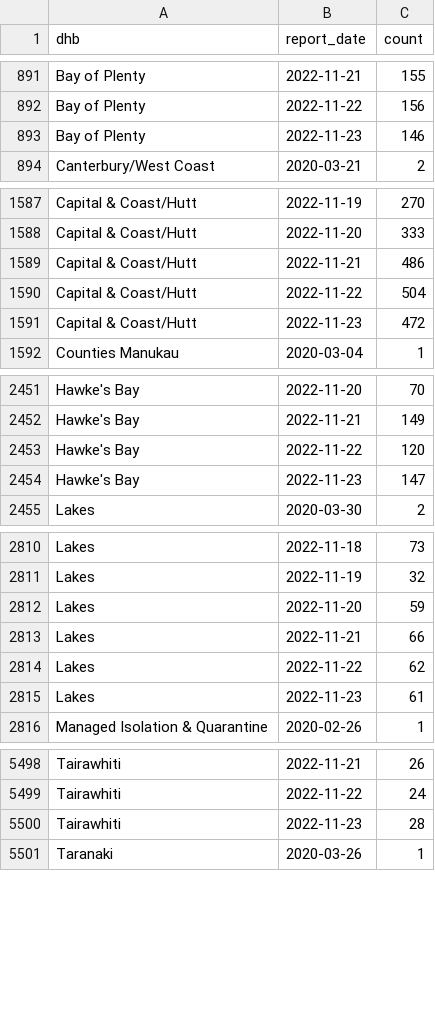
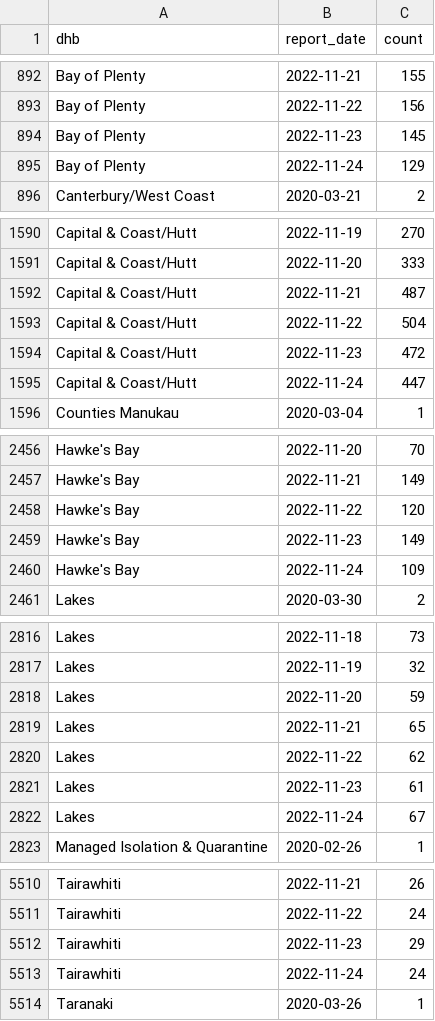
Before and after one commit to harkanwals/cdm, a CSV file: data/csvs/dhb_case_count.csv, drawn as a sheet; only a part is shown, gaps mark what is left out; the diff covers the shown part only.

```diff
--- a/data/csvs/dhb_case_count.csv
+++ b/data/csvs/dhb_case_count.csv
@@ -892,3 +893,4 @@ Bay of Plenty,2022-11-21,155
 Bay of Plenty,2022-11-22,156
-Bay of Plenty,2022-11-23,146
+Bay of Plenty,2022-11-23,145
+Bay of Plenty,2022-11-24,129
 Canterbury/West Coast,2020-03-21,2
@@ -1588,5 +1591,6 @@ Capital & Coast/Hutt,2022-11-19,270
 Capital & Coast/Hutt,2022-11-20,333
-Capital & Coast/Hutt,2022-11-21,486
+Capital & Coast/Hutt,2022-11-21,487
 Capital & Coast/Hutt,2022-11-22,504
 Capital & Coast/Hutt,2022-11-23,472
+Capital & Coast/Hutt,2022-11-24,447
 Counties Manukau,2020-03-04,1
@@ -2453,3 +2458,4 @@ Hawke's Bay,2022-11-21,149
 Hawke's Bay,2022-11-22,120
-Hawke's Bay,2022-11-23,147
+Hawke's Bay,2022-11-23,149
+Hawke's Bay,2022-11-24,109
 Lakes,2020-03-30,2
@@ -2812,5 +2818,6 @@ Lakes,2022-11-19,32
 Lakes,2022-11-20,59
-Lakes,2022-11-21,66
+Lakes,2022-11-21,65
 Lakes,2022-11-22,62
 Lakes,2022-11-23,61
+Lakes,2022-11-24,67
 Managed Isolation & Quarantine,2020-02-26,1
@@ -5499,3 +5511,4 @@ Tairawhiti,2022-11-21,26
 Tairawhiti,2022-11-22,24
-Tairawhiti,2022-11-23,28
+Tairawhiti,2022-11-23,29
+Tairawhiti,2022-11-24,24
 Taranaki,2020-03-26,1
```
Also changed, not shown: 14 added rows and 16 edited cells elsewhere in this file, 1 other file.
